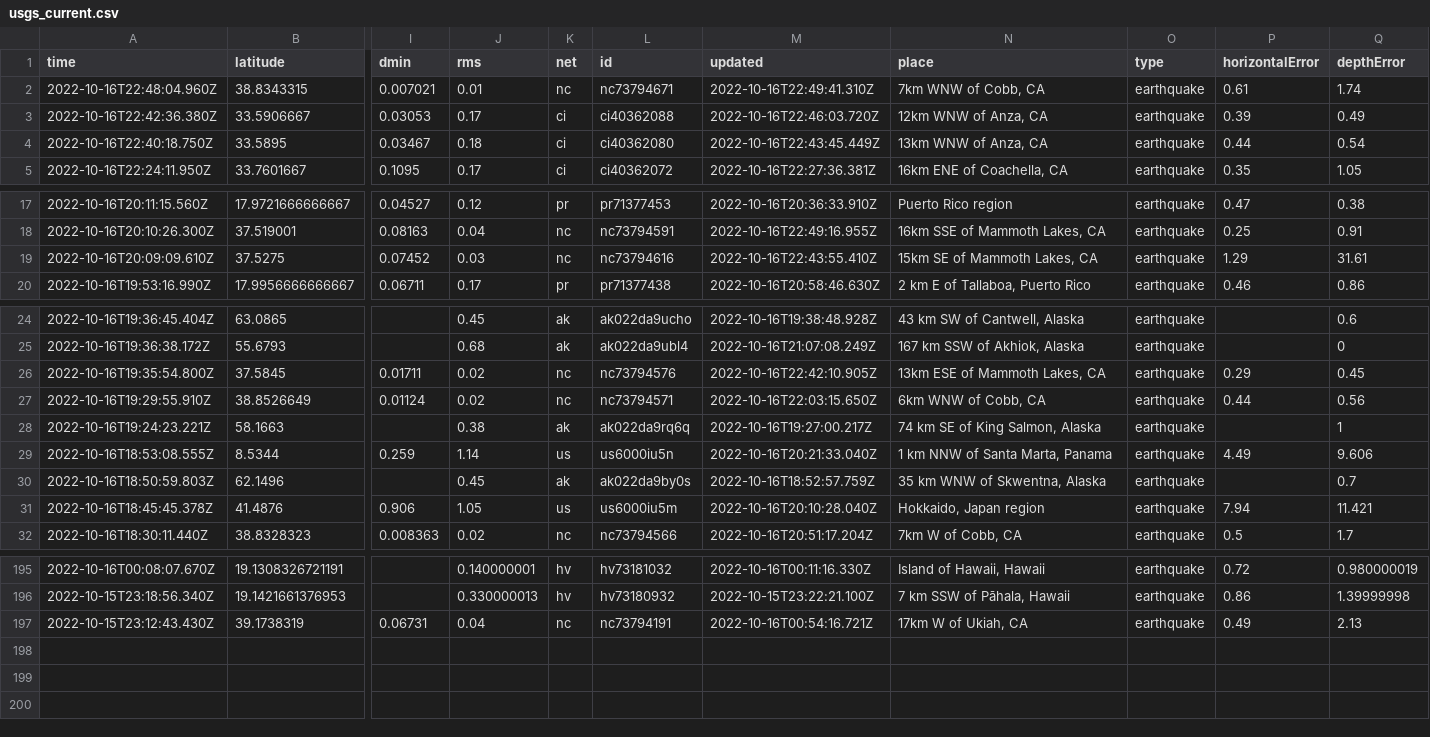
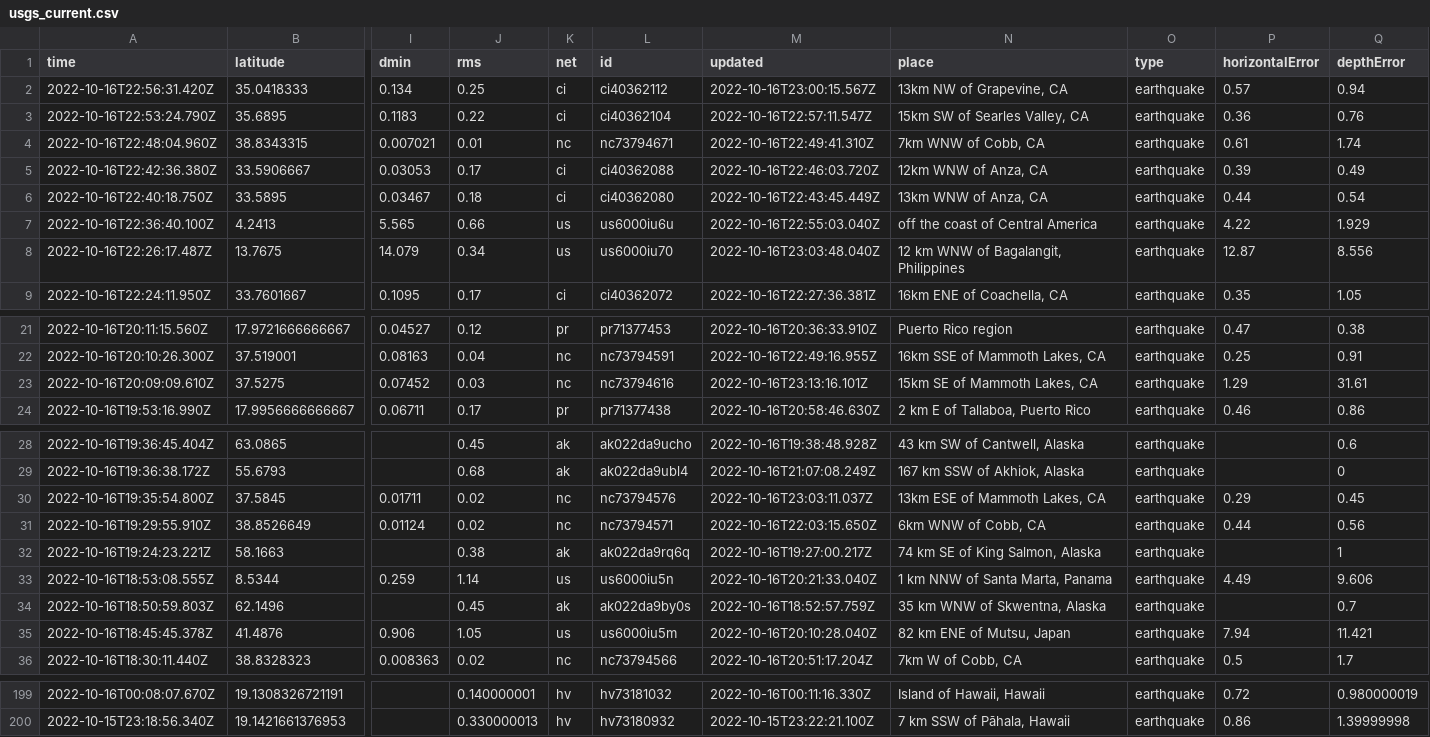
Before and after one commit to marypasciak/nicar-2022-github-actions, a CSV file: usgs_current.csv, drawn as a sheet; only a part is shown, gaps mark what is left out; removed rows and columns are numbered as before the commit, all else as after; rows hold the shown columns only; the diff names each change by its address in the sheet, - before the commit and + after, or states it on an @@ line.

```diff
--- a/usgs_current.csv
+++ b/usgs_current.csv
+row 2: 2022-10-16T22:56:31.420Z | 35.0418333 | 0.134 | 0.25 | ci | ci40362112 | 2022-10-16T23:00:15.567Z | 13km NW of Grapevine, CA | earthquake | 0.57 | 0.94
+row 3: 2022-10-16T22:53:24.790Z | 35.6895 | 0.1183 | 0.22 | ci | ci40362104 | 2022-10-16T22:57:11.547Z | 15km SW of Searles Valley, CA | earthquake | 0.36 | 0.76
+row 7: 2022-10-16T22:36:40.100Z | 4.2413 | 5.565 | 0.66 | us | us6000iu6u | 2022-10-16T22:55:03.040Z | off the coast of Central America | earthquake | 4.22 | 1.929
+row 8: 2022-10-16T22:26:17.487Z | 13.7675 | 14.079 | 0.34 | us | us6000iu70 | 2022-10-16T23:03:48.040Z | 12 km WNW of Bagalangit, Philippines | earthquake | 12.87 | 8.556
-M23 (updated): 2022-10-16T22:43:55.410Z
+M23 (updated): 2022-10-16T23:13:16.101Z
-M30 (updated): 2022-10-16T22:42:10.905Z
+M30 (updated): 2022-10-16T23:03:11.037Z
-N35 (place): Hokkaido, Japan region
+N35 (place): 82 km ENE of Mutsu, Japan
-row 197: 2022-10-15T23:12:43.430Z | 39.1738319 | 0.06731 | 0.04 | nc | nc73794191 | 2022-10-16T00:54:16.721Z | 17km W of Ukiah, CA | earthquake | 0.49 | 2.13
```
